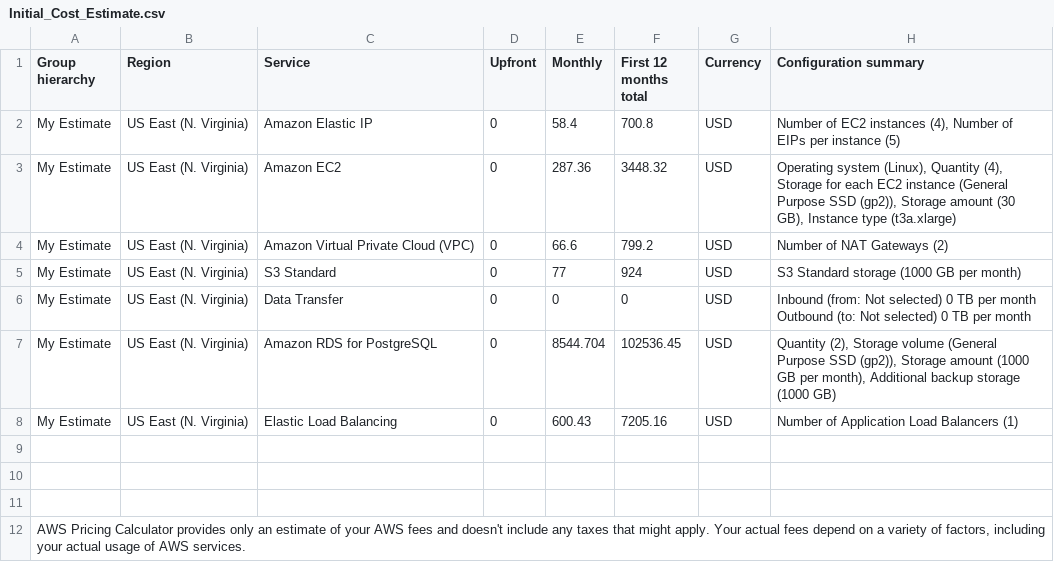
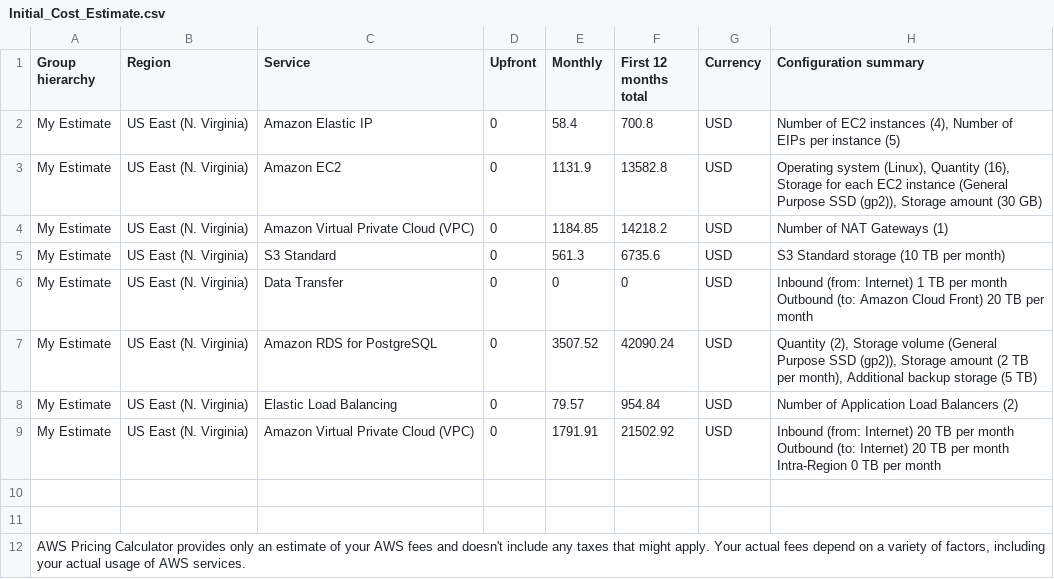
Before and after one commit to maheshg23/CloudArchitect-Project2-AWS-Infrastructure, a CSV file: Initial_Cost_Estimate.csv, drawn as a sheet.

Commit message:
Update Estimates

```diff
--- a/Initial_Cost_Estimate.csv
+++ b/Initial_Cost_Estimate.csv
@@ -2,11 +2,14 @@ Group hierarchy,Region,Service,Upfront,Monthly,First 12 months total,Currency,Co
 My Estimate,US East (N. Virginia),Amazon Elastic IP,0,58.4,700.8,USD,"Number of EC2 instances (4), Number of EIPs per instance (5)"
-My Estimate,US East (N. Virginia),Amazon EC2,0,287.36,3448.32,USD,"Operating system (Linux), Quantity (4), Storage for each EC2 instance (General Purpose SSD (gp2)), Storage amount (30 GB), Instance type (t3a.xlarge)"
-My Estimate,US East (N. Virginia),Amazon Virtual Private Cloud (VPC),0,66.6,799.2,USD,Number of NAT Gateways (2)
-My Estimate,US East (N. Virginia),S3 Standard,0,77,924,USD,S3 Standard storage (1000 GB per month)
-My Estimate,US East (N. Virginia),Data Transfer,0,0,0,USD," Inbound (from: Not selected) 0 TB per month
- Outbound (to: Not selected) 0 TB per month
-"
-My Estimate,US East (N. Virginia),Amazon RDS for PostgreSQL,0,8544.704,102536.45,USD,"Quantity (2), Storage volume (General Purpose SSD (gp2)), Storage amount (1000 GB per month), Additional backup storage (1000 GB)"
-My Estimate,US East (N. Virginia),Elastic Load Balancing,0,600.43,7205.16,USD,Number of Application Load Balancers (1)
-,,,,,,,
+My Estimate,US East (N. Virginia),Amazon EC2,0,1131.9,13582.8,USD,"Operating system (Linux), Quantity (16), Storage for each EC2 instance (General Purpose SSD (gp2)), Storage amount (30 GB)"
+My Estimate,US East (N. Virginia),Amazon Virtual Private Cloud (VPC),0,1184.85,14218.2,USD,Number of NAT Gateways (1)
+My Estimate,US East (N. Virginia),S3 Standard,0,561.3,6735.6,USD,S3 Standard storage (10 TB per month)
+My Estimate,US East (N. Virginia),Data Transfer,0,0,0,USD," Inbound (from: Internet) 1 TB per month
+ Outbound (to: Amazon Cloud Front) 20 TB per month
+"
+My Estimate,US East (N. Virginia),Amazon RDS for PostgreSQL,0,3507.52,42090.24,USD,"Quantity (2), Storage volume (General Purpose SSD (gp2)), Storage amount (2 TB per month), Additional backup storage (5 TB)"
+My Estimate,US East (N. Virginia),Elastic Load Balancing,0,79.57,954.84,USD,Number of Application Load Balancers (2)
+My Estimate,US East (N. Virginia),Amazon Virtual Private Cloud (VPC),0,1791.91,21502.92,USD," Inbound (from: Internet) 20 TB per month
+ Outbound (to: Internet) 20 TB per month
+ Intra-Region 0 TB per month
+"
 ,,,,,,,
```
Also changed, not shown: Increased_Cost_Estimate.csv, Reduced_Cost_Estimate.csv.
